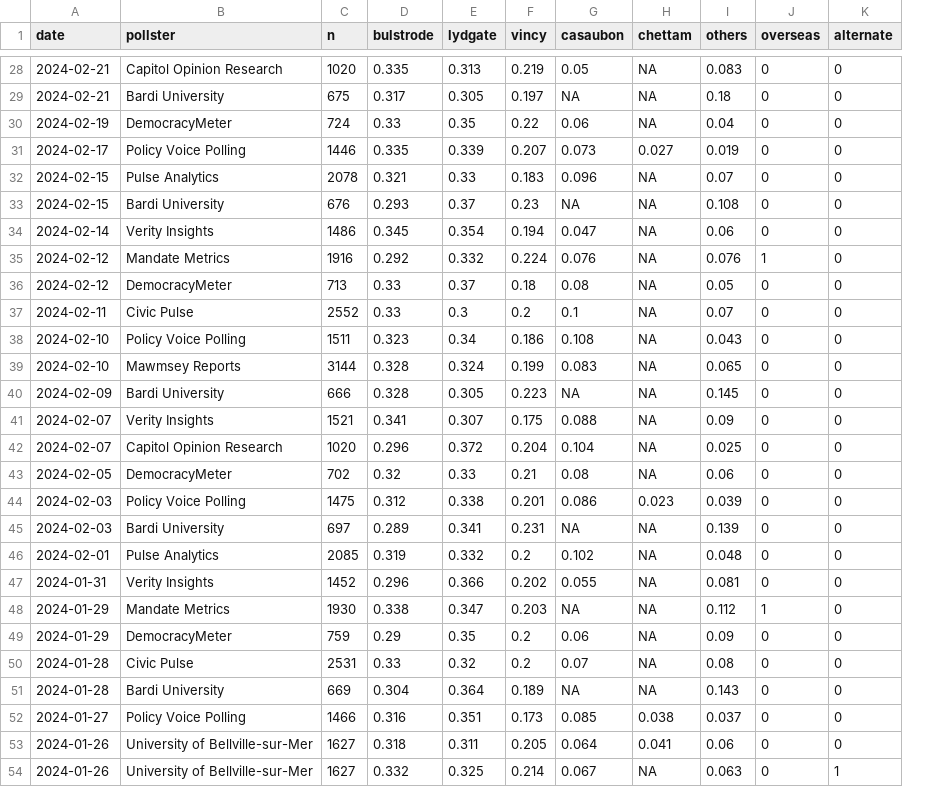
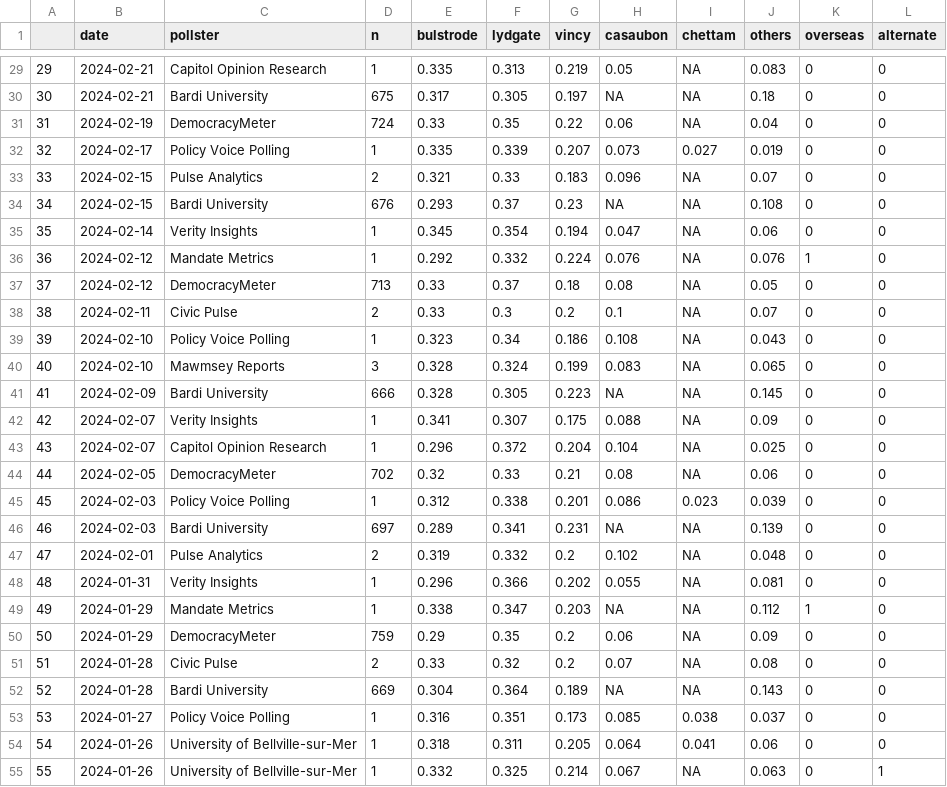
Before and after one commit to sina-chen/dataland, a CSV file: data/old_polls.csv, drawn as a sheet; only a part is shown, gaps mark what is left out; addresses are those after the commit; the diff covers the shown part only; the diff names each change by its address in the sheet, - before the commit and + after, or states it on an @@ line.

```diff
--- a/data/old_polls.csv
+++ b/data/old_polls.csv
+column A, rows 29-55: 29 | 30 | 31 | 32 | 33 | 34 | 35 | 36 | 37 | 38 | 39 | 40 | 41 | 42 | 43 | 44 | 45 | 46 | 47 | 48 | 49 | 50 | 51 | 52 | 53 | 54 | 55
-D29 (n): 1020
+D29 (n): 1
-D32 (n): 1446
+D32 (n): 1
-D33 (n): 2078
+D33 (n): 2
-D35 (n): 1486
+D35 (n): 1
-D36 (n): 1916
+D36 (n): 1
-D38 (n): 2552
+D38 (n): 2
-D39 (n): 1511
+D39 (n): 1
-D40 (n): 3144
+D40 (n): 3
-D42 (n): 1521
+D42 (n): 1
-D43 (n): 1020
+D43 (n): 1
-D45 (n): 1475
+D45 (n): 1
-D47 (n): 2085
+D47 (n): 2
-D48 (n): 1452
+D48 (n): 1
-D49 (n): 1930
+D49 (n): 1
-D51 (n): 2531
+D51 (n): 2
-D53 (n): 1466
+D53 (n): 1
-D54:D55 (n): 1627
+D54:D55 (n): 1
```
Also changed, not shown: 2 added rows, 1 removed row and 74 edited cells elsewhere in this file, 1 other file.
